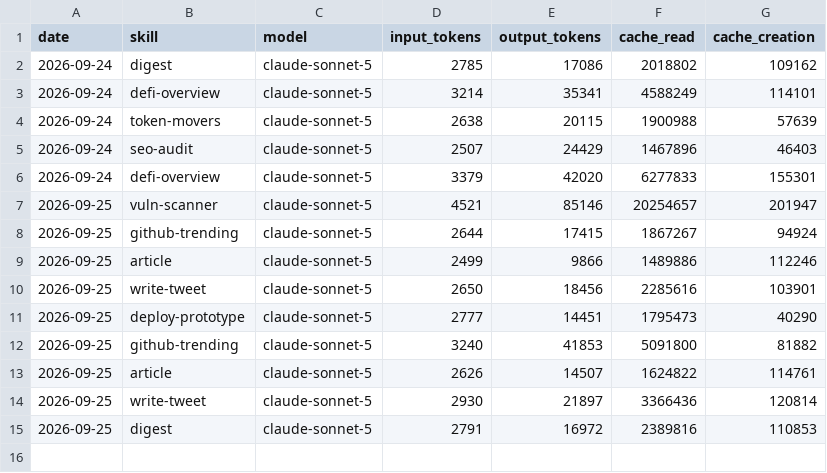
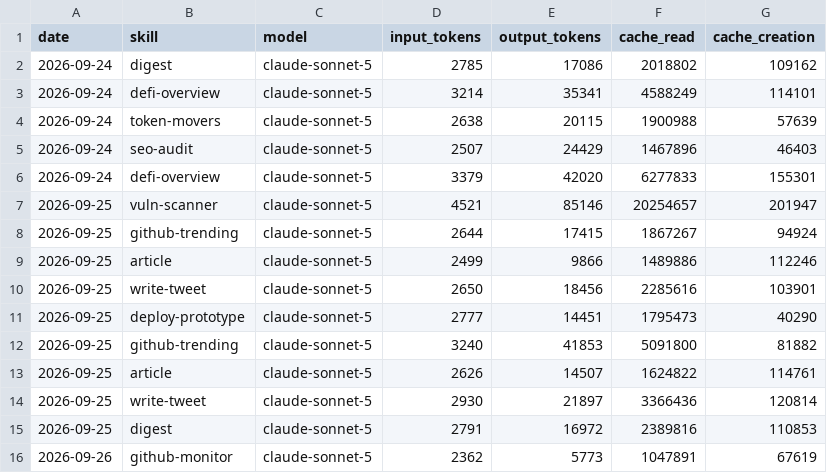
Before and after one commit to Nadai2010/aeon, a CSV file: memory/token-usage.csv, drawn as a sheet.

Commit message:
chore(github-monitor): auto-commit 2026-09-26

```diff
--- a/memory/token-usage.csv
+++ b/memory/token-usage.csv
@@ -15 +15,2 @@ date,skill,model,input_tokens,output_tokens,cache_read,cache_creation
 2026-09-25,digest,claude-sonnet-5,2791,16972,2389816,110853
+2026-09-26,github-monitor,claude-sonnet-5,2362,5773,1047891,67619
```
Also changed, not shown: 3 other files.
